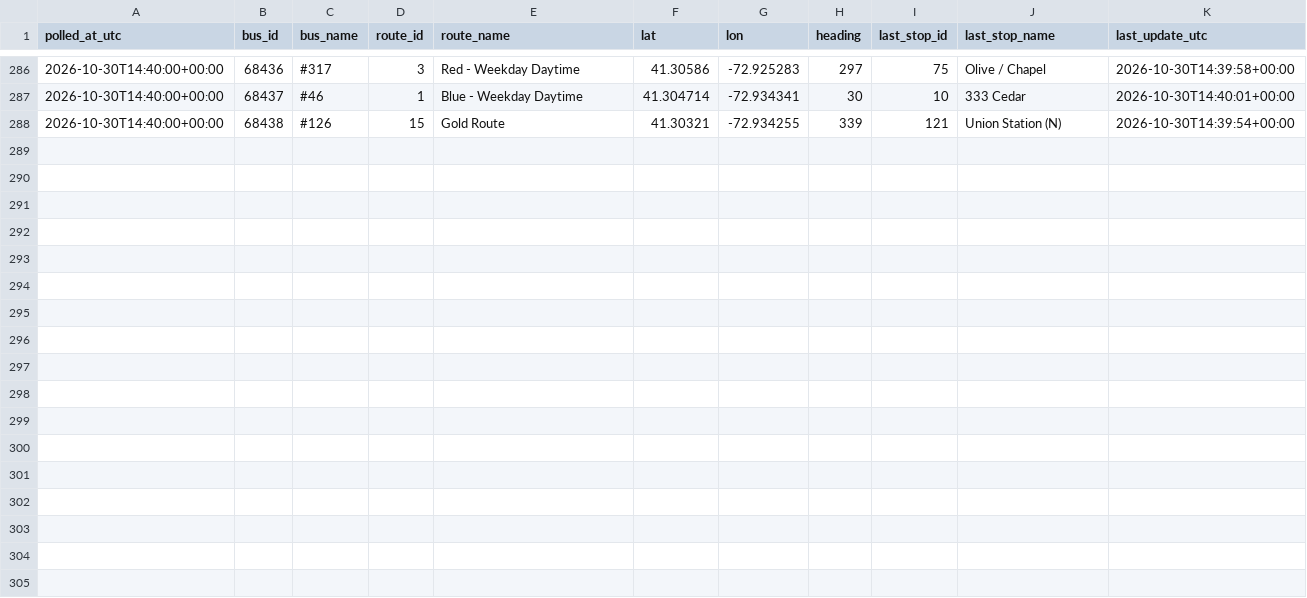
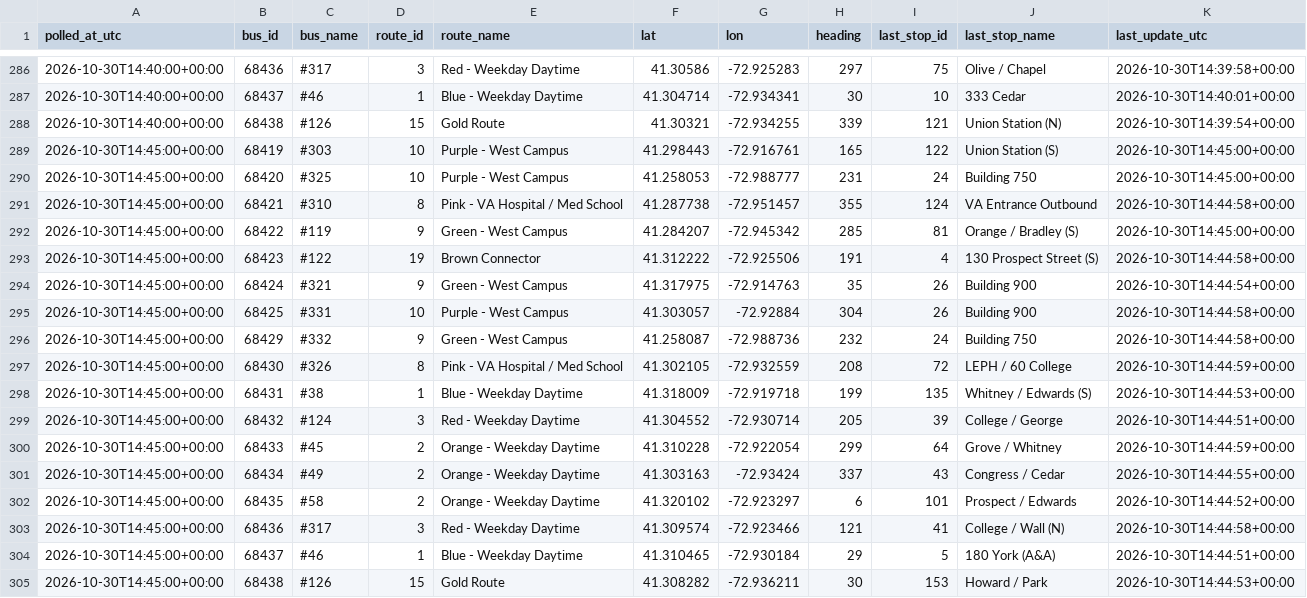
Before and after one commit to vchen017/downtowner-recorder, a CSV file: data/2026-10-30/buses.csv, drawn as a sheet; only a part is shown, gaps mark what is left out.

```diff
--- a/data/2026-10-30/buses.csv
+++ b/data/2026-10-30/buses.csv
@@ -288 +288,18 @@ polled_at_utc,bus_id,bus_name,route_id,route_name,lat,lon,heading,last_stop_id,l
 2026-10-30T14:40:00+00:00,68438,#126,15,Gold Route,41.30321,-72.934255,339,121,Union Station (N),2026-10-30T14:39:54+00:00
+2026-10-30T14:45:00+00:00,68419,#303,10,Purple - West Campus,41.298443,-72.916761,165,122,Union Station (S),2026-10-30T14:45:00+00:00
+2026-10-30T14:45:00+00:00,68420,#325,10,Purple - West Campus,41.258053,-72.988777,231,24,Building 750,2026-10-30T14:45:00+00:00
+2026-10-30T14:45:00+00:00,68421,#310,8,Pink - VA Hospital / Med School,41.287738,-72.951457,355,124,VA Entrance Outbound,2026-10-30T14:44:58+00:00
+2026-10-30T14:45:00+00:00,68422,#119,9,Green - West Campus,41.284207,-72.945342,285,81,Orange / Bradley (S),2026-10-30T14:45:00+00:00
+2026-10-30T14:45:00+00:00,68423,#122,19,Brown Connector,41.312222,-72.925506,191,4,130 Prospect Street (S),2026-10-30T14:44:58+00:00
+2026-10-30T14:45:00+00:00,68424,#321,9,Green - West Campus,41.317975,-72.914763,35,26,Building 900,2026-10-30T14:44:54+00:00
+2026-10-30T14:45:00+00:00,68425,#331,10,Purple - West Campus,41.303057,-72.92884,304,26,Building 900,2026-10-30T14:44:58+00:00
+2026-10-30T14:45:00+00:00,68429,#332,9,Green - West Campus,41.258087,-72.988736,232,24,Building 750,2026-10-30T14:44:58+00:00
+2026-10-30T14:45:00+00:00,68430,#326,8,Pink - VA Hospital / Med School,41.302105,-72.932559,208,72,LEPH / 60 College,2026-10-30T14:44:59+00:00
+2026-10-30T14:45:00+00:00,68431,#38,1,Blue - Weekday Daytime,41.318009,-72.919718,199,135,Whitney / Edwards (S),2026-10-30T14:44:53+00:00
+2026-10-30T14:45:00+00:00,68432,#124,3,Red - Weekday Daytime,41.304552,-72.930714,205,39,College / George,2026-10-30T14:44:51+00:00
+2026-10-30T14:45:00+00:00,68433,#45,2,Orange - Weekday Daytime,41.310228,-72.922054,299,64,Grove / Whitney,2026-10-30T14:44:59+00:00
+2026-10-30T14:45:00+00:00,68434,#49,2,Orange - Weekday Daytime,41.303163,-72.93424,337,43,Congress / Cedar,2026-10-30T14:44:55+00:00
+2026-10-30T14:45:00+00:00,68435,#58,2,Orange - Weekday Daytime,41.320102,-72.923297,6,101,Prospect / Edwards,2026-10-30T14:44:52+00:00
+2026-10-30T14:45:00+00:00,68436,#317,3,Red - Weekday Daytime,41.309574,-72.923466,121,41,College / Wall (N),2026-10-30T14:44:58+00:00
+2026-10-30T14:45:00+00:00,68437,#46,1,Blue - Weekday Daytime,41.310465,-72.930184,29,5,180 York (A&A),2026-10-30T14:44:51+00:00
+2026-10-30T14:45:00+00:00,68438,#126,15,Gold Route,41.308282,-72.936211,30,153,Howard / Park,2026-10-30T14:44:53+00:00
```
Also changed, not shown: data/2026-10-30/announcements.csv, data/2026-10-30/route_status.csv, 1 other file.
